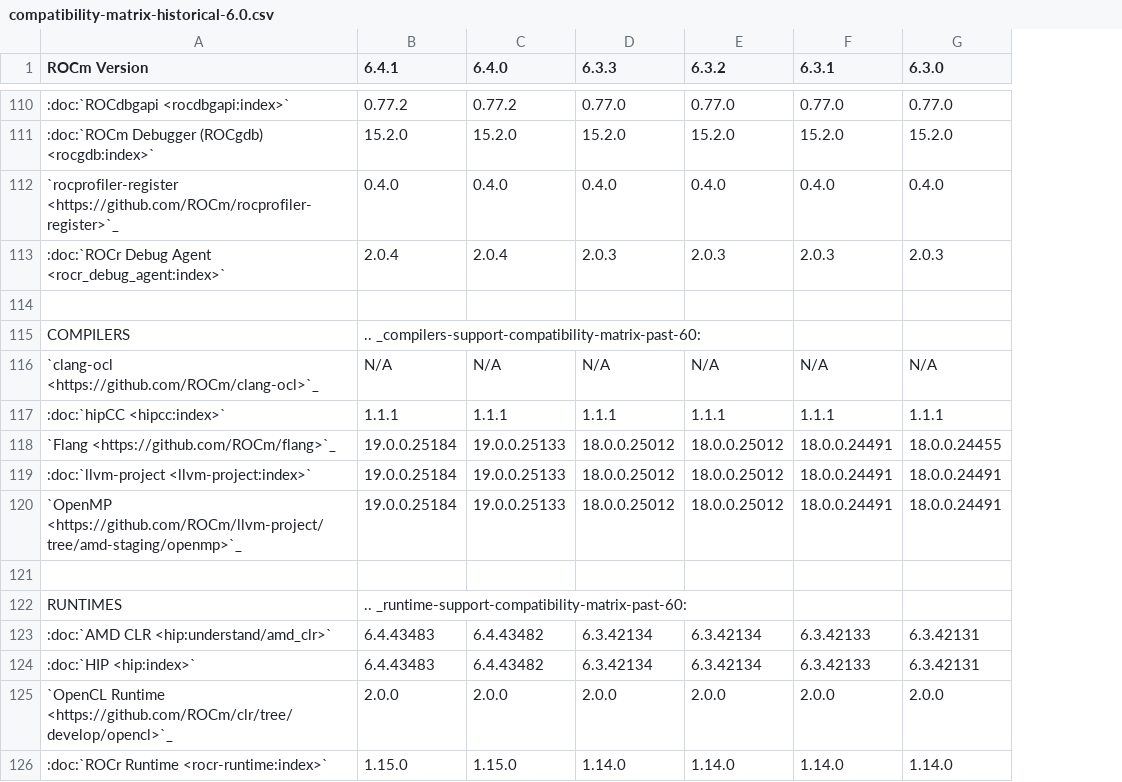
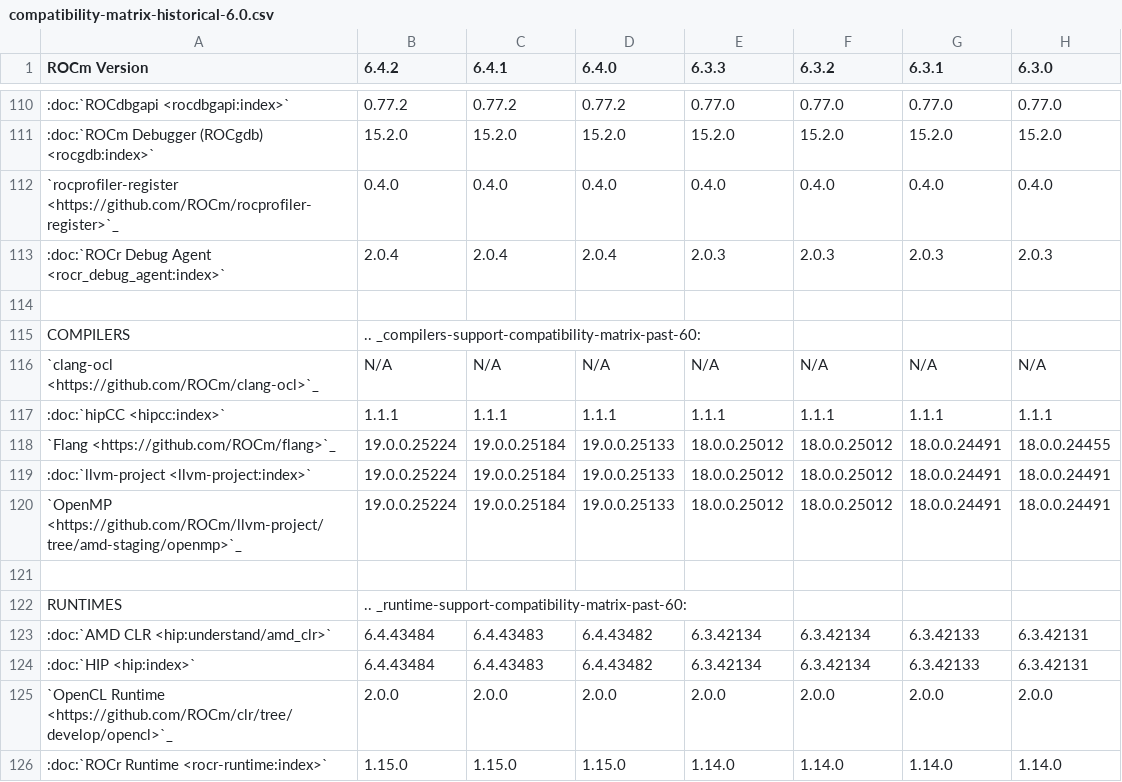
Before and after one commit to alanina/ROCm, a CSV file: docs/compatibility/compatibility-matrix-historical-6.0.csv, drawn as a sheet; only a part is shown, gaps mark what is left out; addresses are those after the commit; the diff covers the shown part only; the diff names each change by its address in the sheet, - before the commit and + after, or states it on an @@ line.

Commit message:
Initial changes to 6.4.2 release notes, compatibility matrix, and changelog. (#427)
* Initial 6.4.2 changes to release notes

* 6.4.2 initial changes applied

* edited entry for rocPRIM

* Add HIP content for 6.4.2

* Release notes for 6.4.2 updated

* Conf.py updated

* Review and fixed issue updated

* RCCL changelog update

* Compatibility matrix updated

* Pointed to internal linux docs

* Histrorical changelog added

* Quick change on component table

* Changelog for Systems profiler updated

* Consolidated changelog synced

* ROCm validation suite changelog added

* Leo's feedback incoporated

* Highlights added

* Manifest added for comparision

* Manifest 642 RC1 added

* RC2 manifest added

* KMD/UMD footnote updated

* Minor changes

* Consolidated changelog synced

---------

Co-authored-by: spolifroni-amd <sandra.polifroni@amd.com>
Co-authored-by: randyh62 <42045079+randyh62@users.noreply.github.com>

```diff
--- a/docs/compatibility/compatibility-matrix-historical-6.0.csv
+++ b/docs/compatibility/compatibility-matrix-historical-6.0.csv
+column B (6.4.2), rows 110-126: 0.77.2 | 15.2.0 | 0.4.0 | 2.0.4 |  | .. _compilers-support-compatibility-matrix-past-60: | N/A | 1.1.1 | 19.0.0.25224 | 19.0.0.25224 | 19.0.0.25224 |  | .. _runtime-support-compatibility-matrix-past-60: | 6.4.43484 | 6.4.43484 | 2.0.0 | 1.15.0
-C115 (6.4.1): .. _compilers-support-compatibility-matrix-past-60:
+C115 (6.4.1): (empty)
-C122 (6.4.1): .. _runtime-support-compatibility-matrix-past-60:
+C122 (6.4.1): (empty)
```
Also changed, not shown: 11 edited cells elsewhere in this file, 6 other files.
